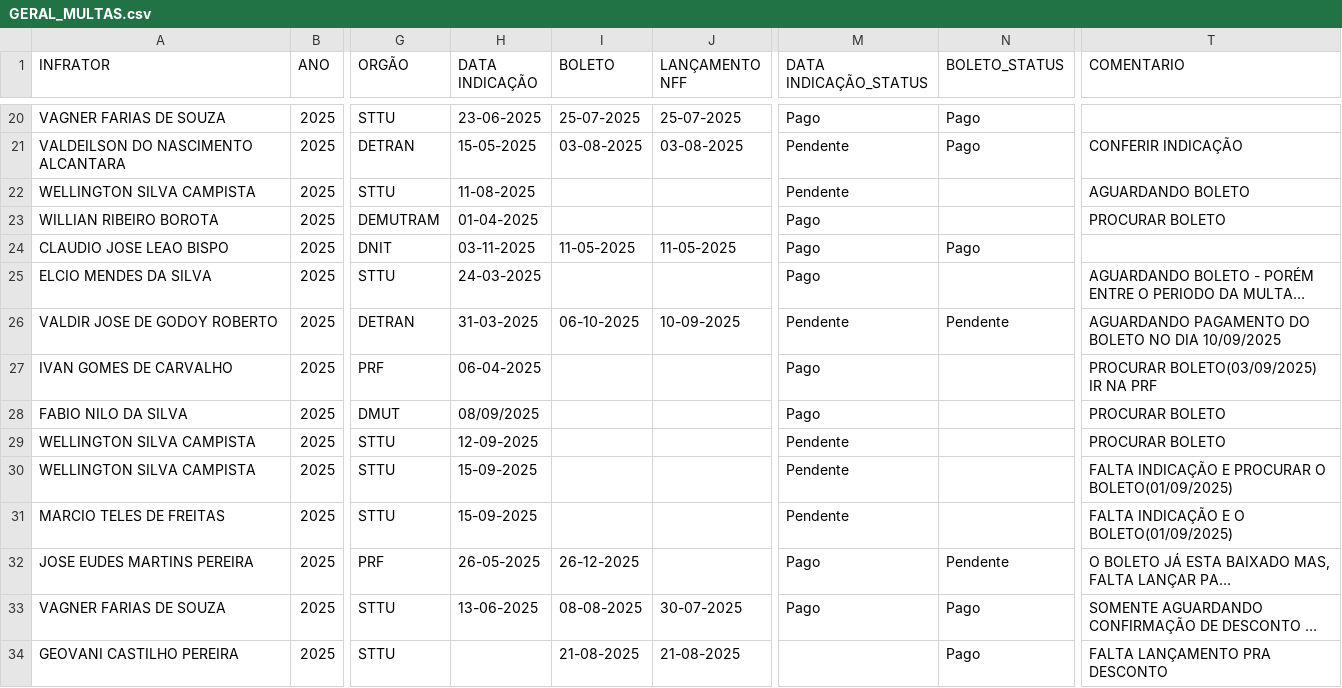
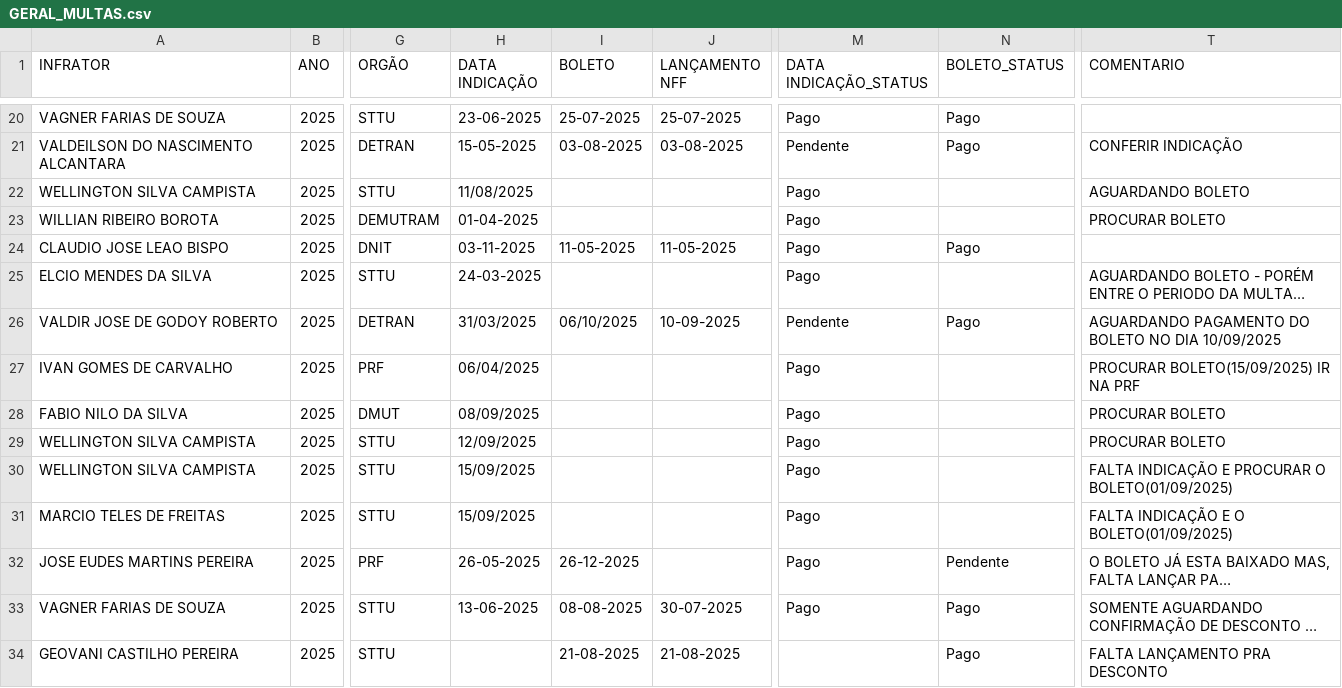
Before and after one commit to Claudio-NG/FROTAS, a CSV file: GERAL_MULTAS.csv, drawn as a sheet; only a part is shown, gaps mark what is left out; long unchanged cells end in …; the diff covers the shown part only; the diff names each change by its address in the sheet, - before the commit and + after, or states it on an @@ line.

```diff
--- a/GERAL_MULTAS.csv
+++ b/GERAL_MULTAS.csv
-H22 (DATA INDICAÇÃO): 11-08-2025
+H22 (DATA INDICAÇÃO): 11/08/2025
-M22 (DATA INDICAÇÃO_STATUS): Pendente
+M22 (DATA INDICAÇÃO_STATUS): Pago
-H26 (DATA INDICAÇÃO): 31-03-2025
+H26 (DATA INDICAÇÃO): 31/03/2025
-I26 (BOLETO): 06-10-2025
+I26 (BOLETO): 06/10/2025
-N26 (BOLETO_STATUS): Pendente
+N26 (BOLETO_STATUS): Pago
-H27 (DATA INDICAÇÃO): 06-04-2025
+H27 (DATA INDICAÇÃO): 06/04/2025
-T27 (COMENTARIO): PROCURAR BOLETO(03/09/2025) IR NA PRF
+T27 (COMENTARIO): PROCURAR BOLETO(15/09/2025) IR NA PRF
-H29 (DATA INDICAÇÃO): 12-09-2025
+H29 (DATA INDICAÇÃO): 12/09/2025
-M29:M31 (DATA INDICAÇÃO_STATUS): Pendente
+M29:M31 (DATA INDICAÇÃO_STATUS): Pago
-H30:H31 (DATA INDICAÇÃO): 15-09-2025
+H30:H31 (DATA INDICAÇÃO): 15/09/2025
```
Also changed, not shown: 1 added row and 13 edited cells elsewhere in this file, 2 other files.
